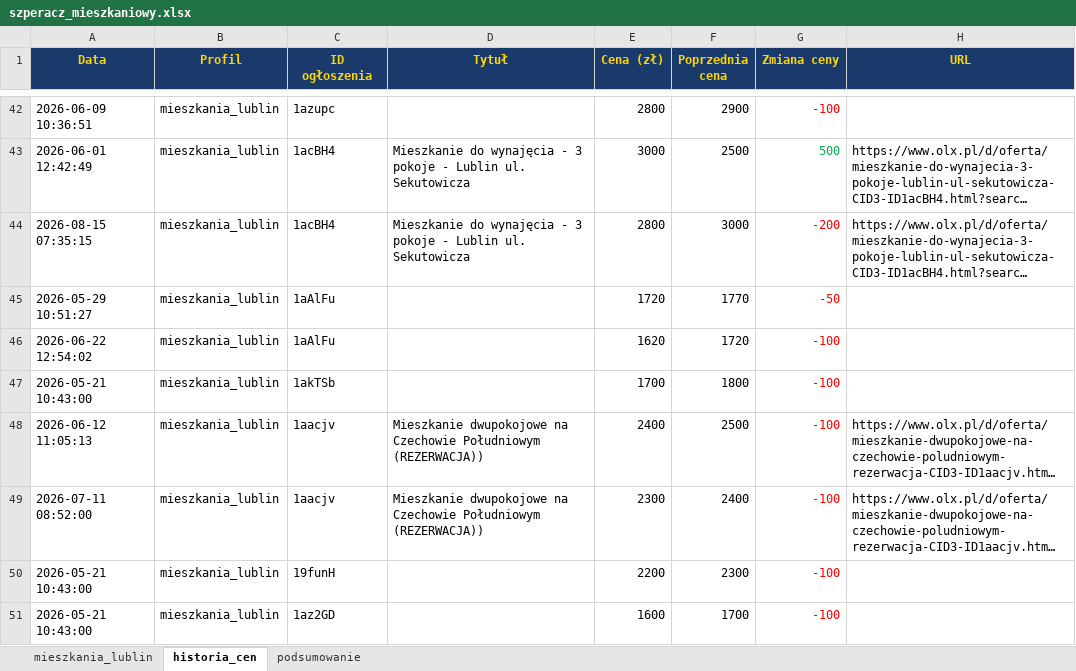
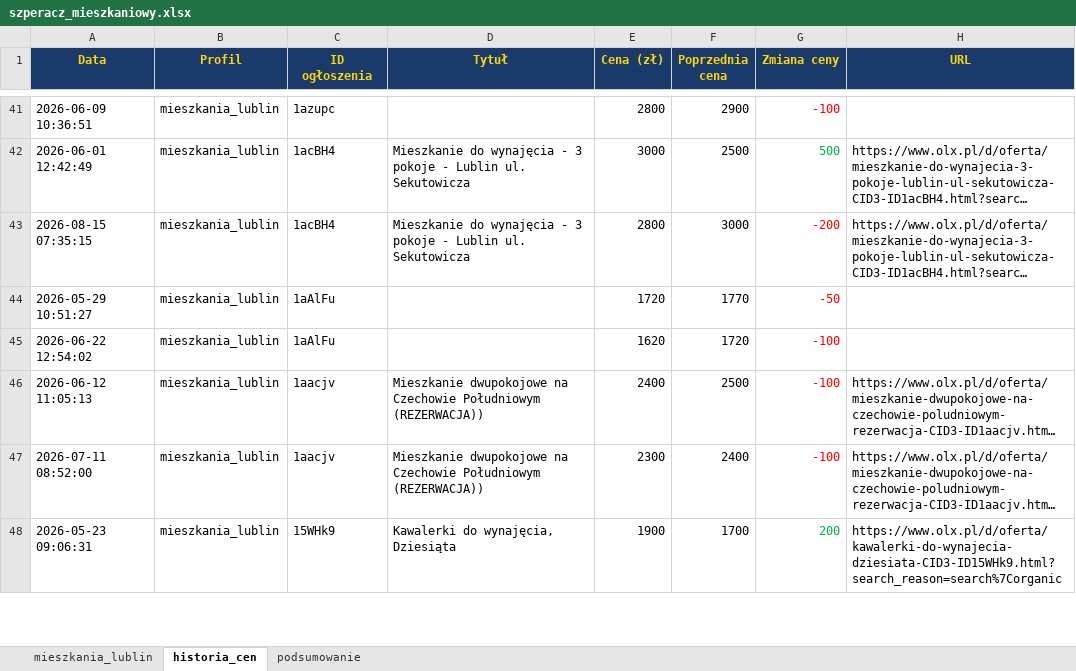
Before and after one commit to Bonaventura-EW/SZPERACZ-MIESZKANIOWY, an Excel workbook: data/szperacz_mieszkaniowy.xlsx, sheet historia_cen, drawn as a sheet; only a part is shown, gaps mark what is left out; the shorter side is filled out with more unchanged rows; long unchanged cells end in …; values as stored, in another font and other column widths than the file's, no borders; removed rows and columns are numbered as before the commit, all else as after; the diff covers the shown part only; the diff names each change by its address in the sheet, - before the commit and + after, or states it on an @@ line.

```diff
--- a/data/szperacz_mieszkaniowy.xlsx (sheet historia_cen)
+++ b/data/szperacz_mieszkaniowy.xlsx (sheet historia_cen)
-row 47: 2026-05-21 10:43:00 | mieszkania_lublin | 1akTSb |  | 1700 | 1800 | -100
-row 50: 2026-05-21 10:43:00 | mieszkania_lublin | 19funH |  | 2200 | 2300 | -100
-row 51: 2026-05-21 10:43:00 | mieszkania_lublin | 1az2GD |  | 1600 | 1700 | -100
```
Also changed, not shown: 12 added rows, 4 removed rows and 27 edited cells elsewhere in this sheet, sheet mieszkania_lublin, sheet podsumowanie, 4 other files.
